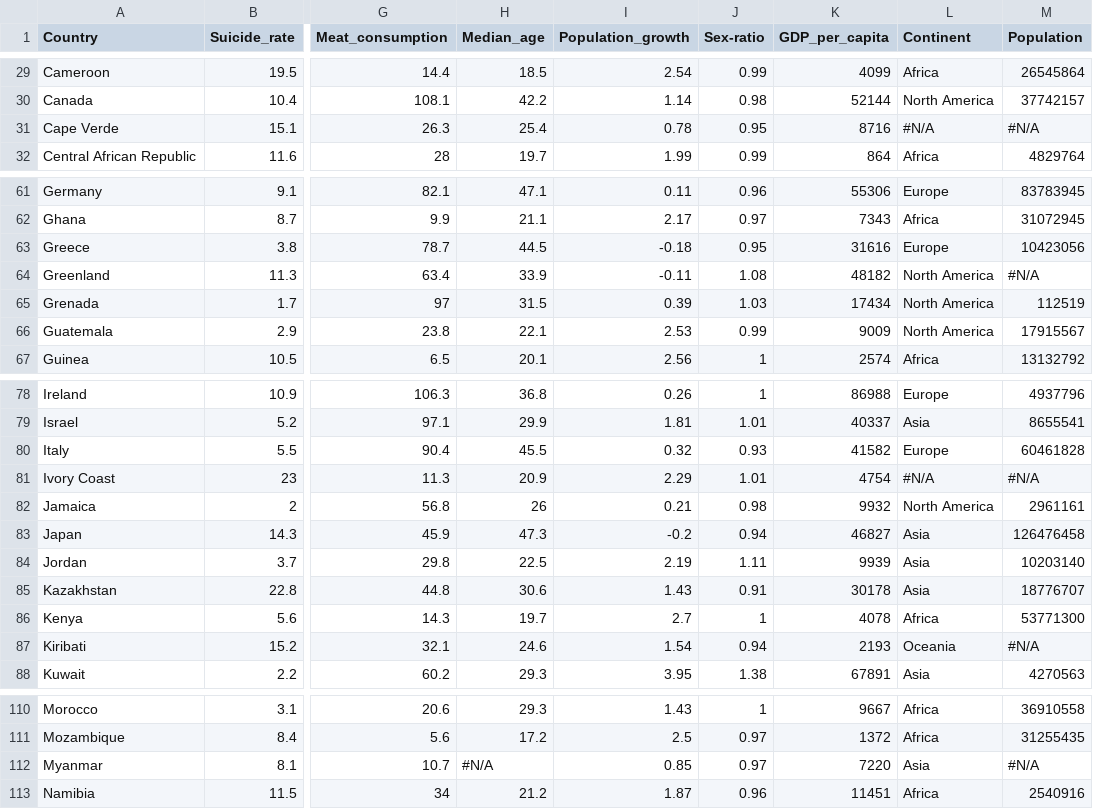
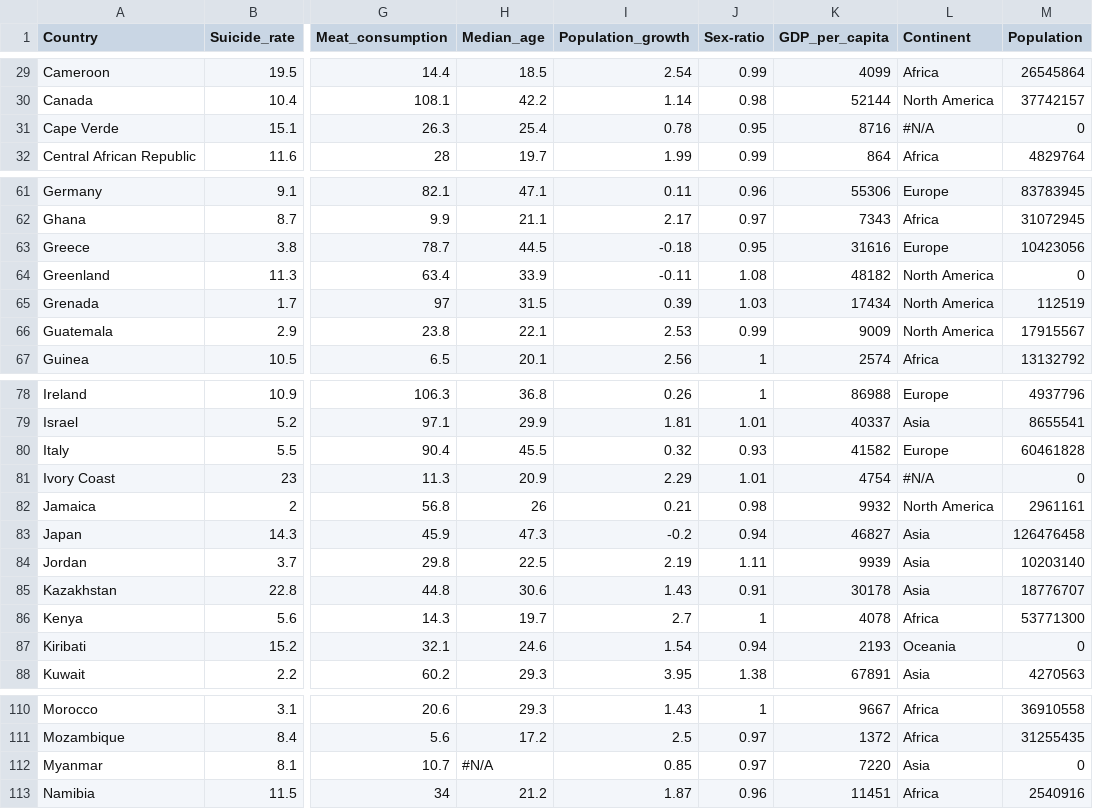
Before and after one commit to yzho0080/FIT3179, a CSV file: World data/world data with continent AND population.csv, drawn as a sheet; only a part is shown, gaps mark what is left out; the diff covers the shown part only; the diff names each change by its address in the sheet, - before the commit and + after, or states it on an @@ line.

Commit message:
Update world data with continent AND population.csv

```diff
--- a/World data/world data with continent AND population.csv
+++ b/World data/world data with continent AND population.csv
-M31 (Population): #N/A
+M31 (Population): 0
-M64 (Population): #N/A
+M64 (Population): 0
-M81 (Population): #N/A
+M81 (Population): 0
-M87 (Population): #N/A
+M87 (Population): 0
-M112 (Population): #N/A
+M112 (Population): 0
```
Also changed, not shown: 13 edited cells elsewhere in this file.
